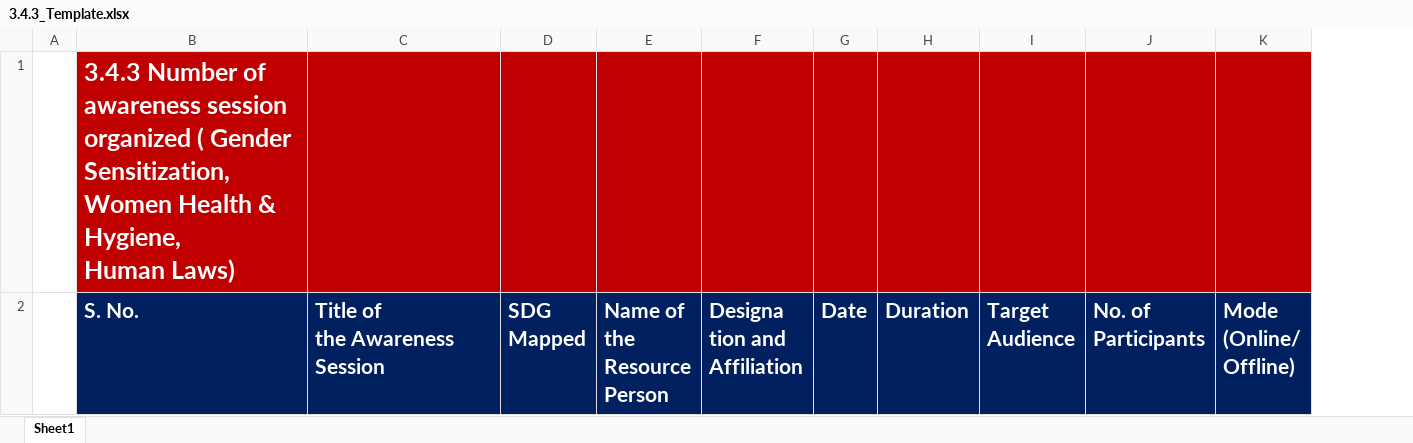
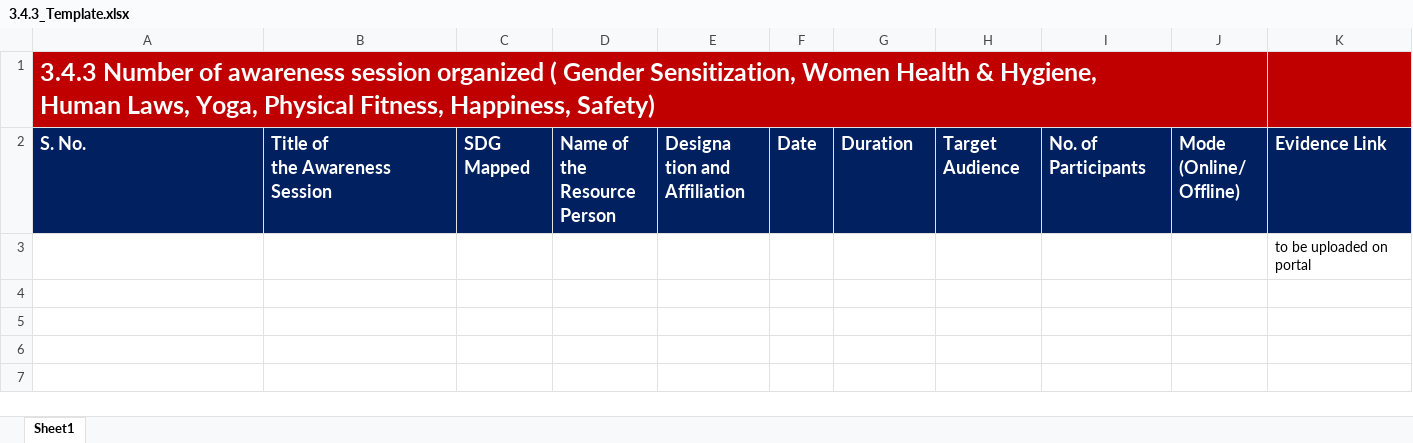
Before and after one commit to M85vik/IFQE-MRU-Quality-Assurance-Portal, an Excel workbook: ifqe-portal-backend5/templates/3.4.3_Template.xlsx, sheet Sheet1, drawn as a sheet; values as stored, in another font and other column widths than the file's, no borders; removed rows and columns are numbered as before the commit, all else as after; ↵ is a line break in a cell; the diff names each change by its address in the sheet, - before the commit and + after, or states it on an @@ line.

```diff
--- a/ifqe-portal-backend5/templates/3.4.3_Template.xlsx (sheet Sheet1)
+++ b/ifqe-portal-backend5/templates/3.4.3_Template.xlsx (sheet Sheet1)
-column A, empty
+column K, row 2: Evidence Link
-A1: …Hygiene, ↵ Human Laws)
+A1: …Hygiene, ↵ Human Laws, Yoga, Physical Fitness, Happiness, Safety)
+A1:J1 merged
@@ A2:J2 text size: smaller @@
+row 3:  |  |  |  |  |  |  |  |  |  | to be uploaded on portal
```
Also changed, not shown: ifqe-portal-backend5/templates/3.10.1_3.10.3_Template.xlsx, ifqe-portal-backend5/templates/3.5.1_Template.xlsx, 40 other files.
